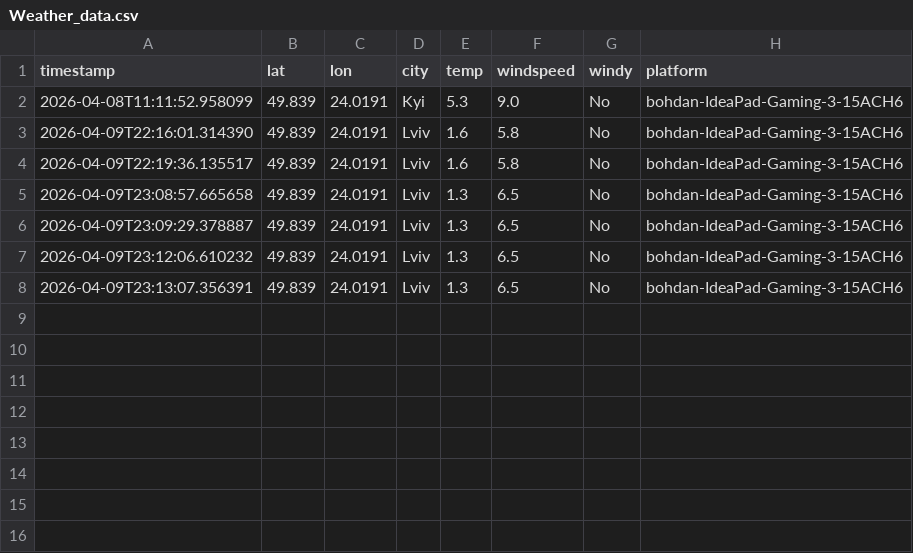
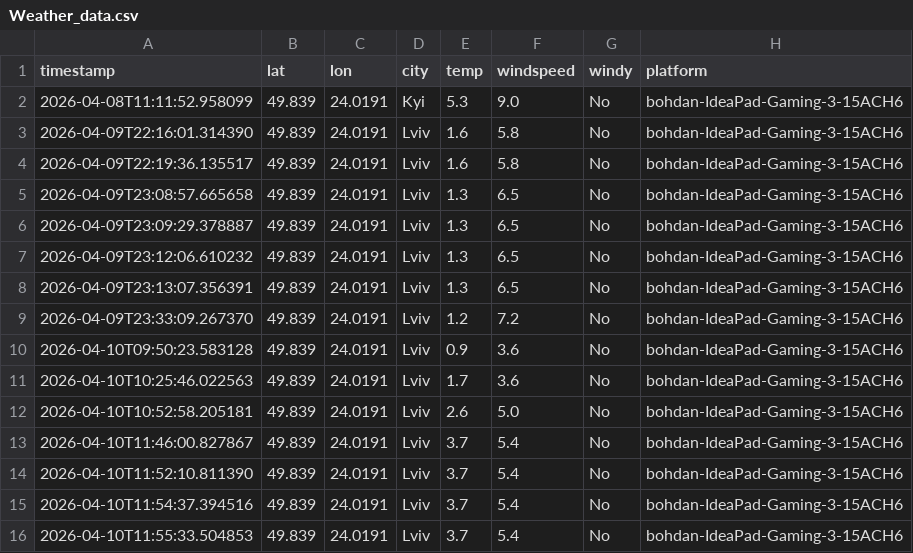
Before and after one commit to BohdanDuma/Weather_pipeline, a CSV file: Weather_data.csv, drawn as a sheet; the diff names each change by its address in the sheet, - before the commit and + after, or states it on an @@ line.

```diff
--- a/Weather_data.csv
+++ b/Weather_data.csv
+row 9: 2026-04-09T23:33:09.267370 | 49.839 | 24.0191 | Lviv | 1.2 | 7.2 | No | bohdan-IdeaPad-Gaming-3-15ACH6
+row 10: 2026-04-10T09:50:23.583128 | 49.839 | 24.0191 | Lviv | 0.9 | 3.6 | No | bohdan-IdeaPad-Gaming-3-15ACH6
+row 11: 2026-04-10T10:25:46.022563 | 49.839 | 24.0191 | Lviv | 1.7 | 3.6 | No | bohdan-IdeaPad-Gaming-3-15ACH6
+row 12: 2026-04-10T10:52:58.205181 | 49.839 | 24.0191 | Lviv | 2.6 | 5.0 | No | bohdan-IdeaPad-Gaming-3-15ACH6
+row 13: 2026-04-10T11:46:00.827867 | 49.839 | 24.0191 | Lviv | 3.7 | 5.4 | No | bohdan-IdeaPad-Gaming-3-15ACH6
+row 14: 2026-04-10T11:52:10.811390 | 49.839 | 24.0191 | Lviv | 3.7 | 5.4 | No | bohdan-IdeaPad-Gaming-3-15ACH6
+row 15: 2026-04-10T11:54:37.394516 | 49.839 | 24.0191 | Lviv | 3.7 | 5.4 | No | bohdan-IdeaPad-Gaming-3-15ACH6
+row 16: 2026-04-10T11:55:33.504853 | 49.839 | 24.0191 | Lviv | 3.7 | 5.4 | No | bohdan-IdeaPad-Gaming-3-15ACH6
```
Also changed, not shown: 8 other files.
